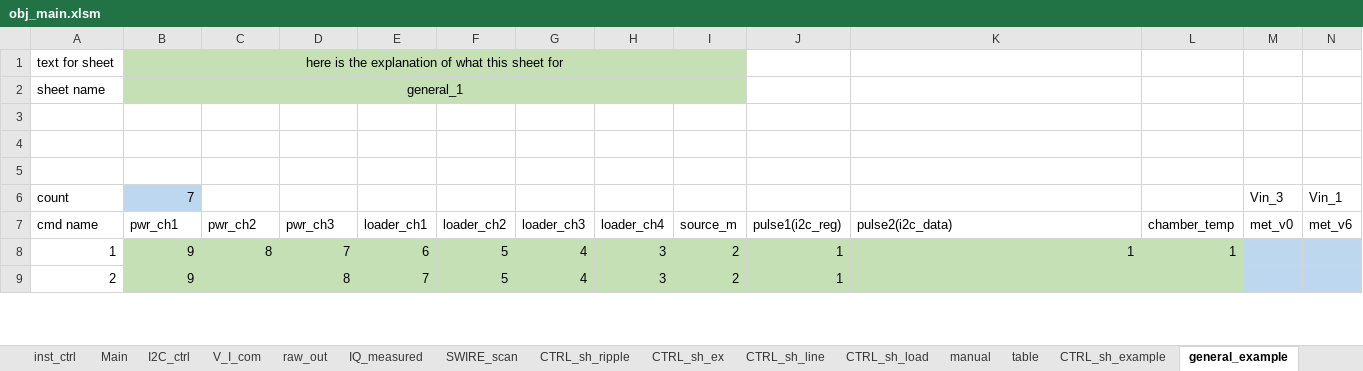
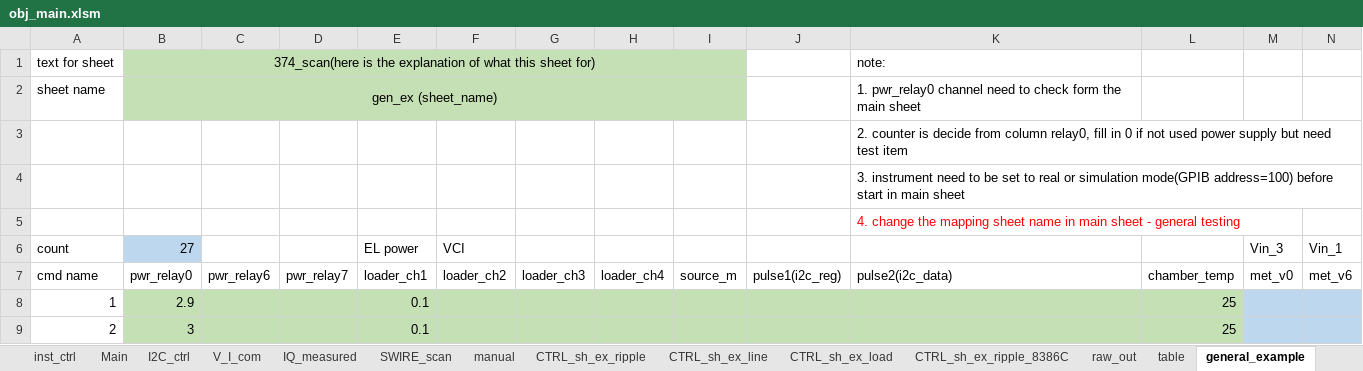
Before and after one commit to garychuvscode/gary_project, an Excel workbook: obj_main.xlsm, sheet general_example, drawn as a sheet; only a part is shown; values as stored, in another font and other column widths than the file's, no borders; the diff covers the shown part only; the diff names each change by its address in the sheet, - before the commit and + after, or states it on an @@ line.

Commit message:
adjust for final obj_main excel efficiency can use different sheet ripple correct the trigger issue for ripple measurement scope index need to add the tripple items for the 374 and HV buck SWIRE obj add the simulation mapping object to connect the variable

```diff
--- a/obj_main.xlsm (sheet general_example)
+++ b/obj_main.xlsm (sheet general_example)
-sheet tab: CTRL_sh_ripple
-sheet tab: CTRL_sh_ex
-sheet tab: CTRL_sh_line
-sheet tab: CTRL_sh_load
-sheet tab: CTRL_sh_example
+sheet tab: CTRL_sh_ex_ripple
+sheet tab: CTRL_sh_ex_line
+sheet tab: CTRL_sh_ex_load
+sheet tab: CTRL_sh_ex_ripple_8386C
@@ sheet tab order changed: inst_ctrl | Main | I2C_ctrl | V_I_com | IQ_measured | SWIRE_scan | manual | CTRL_sh_ex_ripple | CTRL_sh_ex_line | CTRL_sh_ex_load | CTRL_sh_ex_ripple_8386C | raw_out | table | general_example @@
-B1: here is the explanation of what this sheet for
+B1: 374_scan(here is the explanation of what this sheet for)
-K1: (empty)
+K1: note:
-B2: general_1
+B2: gen_ex (sheet_name)
-K2 (note:): (empty)
+K2 (note:): 1. pwr_relay0 channel need to check form the main sheet
-K3 (note:): (empty)
+K3 (note:): 2. counter is decide from column relay0, fill in 0 if not used power supply but need test item
-K4 (note:): (empty)
+K4 (note:): 3. instrument need to be set to real or simulation mode(GPIB address=100) before start in main sheet
-K5 (note:): (empty)
+K5 (note:): 4. change the mapping sheet name in main sheet - general testing
-B6: 7
+B6: 27
-E6: (empty)
+E6: EL power
-F6: (empty)
+F6: VCI
-B7: pwr_ch1
+B7: pwr_relay0
-C7: pwr_ch2
+C7: pwr_relay6
-D7: pwr_ch3
+D7: pwr_relay7
-B8: 9
+B8: 2.9
-C8: 8
+C8: (empty)
-D8: 7
+D8: (empty)
-E8: 6
+E8: 0.1
-F8:F9: 5
+F8:F9: (empty)
-G8:G9: 4
+G8:G9: (empty)
-H8:H9: 3
+H8:H9: (empty)
-I8:I9: 2
+I8:I9: (empty)
-J8:J9: 1
+J8:J9: (empty)
-K8 (note:): 1
+K8 (note:): (empty)
-L8: 1
+L8: 25
-B9: 9
+B9: 3
-D9: 8
+D9: (empty)
-E9: 7
+E9: 0.1
-L9: (empty)
+L9: 25
```
Also changed, not shown: 81 edited cells elsewhere in this sheet, sheet general_2, sheet Main, sheet V_I_com, sheet SWIRE_scan, sheet I2C_ctrl, sheet general_1, 2 more sheets, other sheet tabs, formulas that keep their value, 6 other files.
